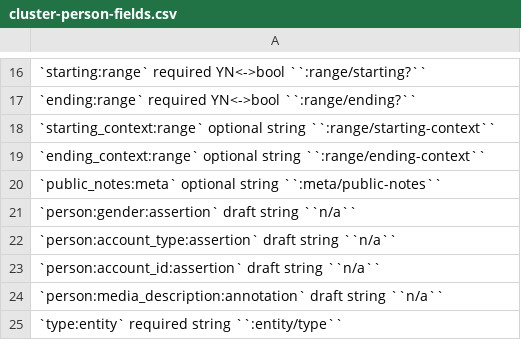
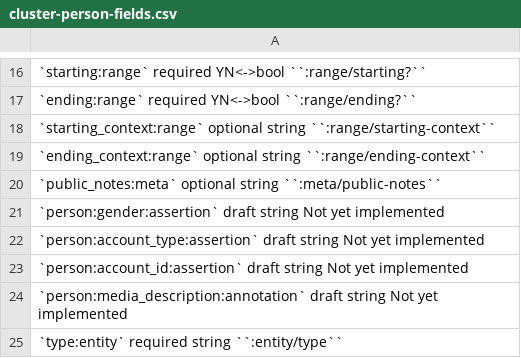
Before and after one commit to security-force-monitor/research-handbook, a CSV file: source/_static/cluster-person-fields.csv, drawn as a sheet; only a part is shown, gaps mark what is left out; the diff names each change by its address in the sheet, - before the commit and + after, or states it on an @@ line.

Commit message:
Update cluster-person-fields.csv

```diff
--- a/source/_static/cluster-person-fields.csv
+++ b/source/_static/cluster-person-fields.csv
-A21: …draft string ``n/a``
+A21: …draft string Not yet implemented
-A22: …draft string ``n/a``
+A22: …draft string Not yet implemented
-A23: …draft string ``n/a``
+A23: …draft string Not yet implemented
-A24: …draft string ``n/a``
+A24: …draft string Not yet implemented
```
